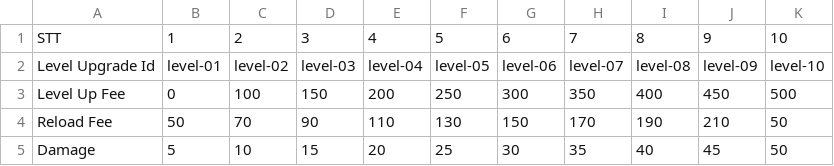
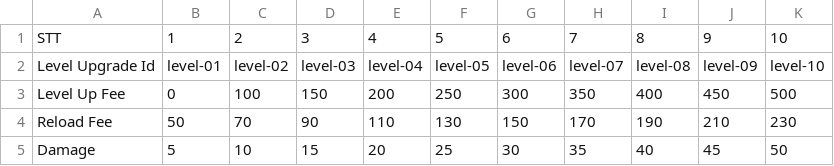
Before and after one commit to ZunNguyen/GangsterWars, a CSV file: Assets/Resources/CSV/StoreData/Bomber/Bom-01.csv, drawn as a sheet.

```diff
--- a/Assets/Resources/CSV/StoreData/Bomber/Bom-01.csv
+++ b/Assets/Resources/CSV/StoreData/Bomber/Bom-01.csv
@@ -3,3 +3,3 @@ Level Upgrade Id,level-01,level-02,level-03,level-04,level-05,level-06,level-07,
 Level Up Fee,0,100,150,200,250,300,350,400,450,500
-Reload Fee,50,70,90,110,130,150,170,190,210,50
+Reload Fee,50,70,90,110,130,150,170,190,210,230
 Damage,5,10,15,20,25,30,35,40,45,50
```
Also changed, not shown: Assets/Resources/CSV/StoreData/Bomber/Bom-02.csv, Assets/Resources/CSV/StoreData/Bomber/Bom-03.csv, 7 other files.
